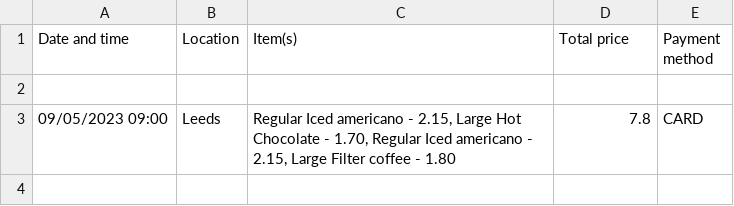
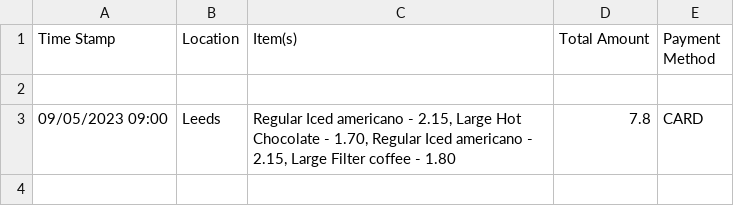
Before and after one commit to Lorn888/CC-Project, a CSV file: Sensitive-removed.csv, drawn as a sheet; only a part is shown.

Commit message:
corrections to extract transform and remove sensitive data
Co-authored-by: Patryk <patrykokpara@hotmail.com>
Co-authored-by: Abdulgani <abdul02abdillahi@gmail.com>
Co-authored-by: Patrick <tshimpuki.pat@gmail.com>
Co-authored-by: Adeel <adeelbaig@hotmail.co.uk>

```diff
--- a/Sensitive-removed.csv
+++ b/Sensitive-removed.csv
@@ -1,2 +1,2 @@
-Date and time,Location,Item(s),Total price,Payment method
+Time Stamp,Location,Item(s),Total Amount,Payment Method
 
```
Also changed, not shown: 1 other file.
